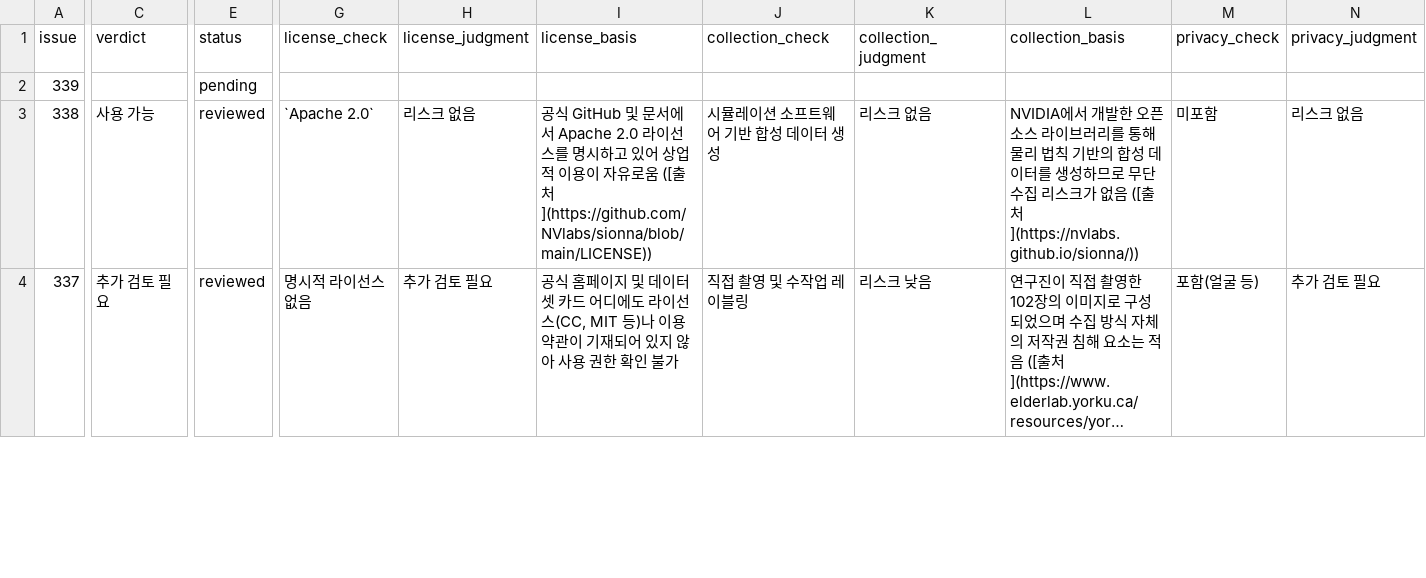
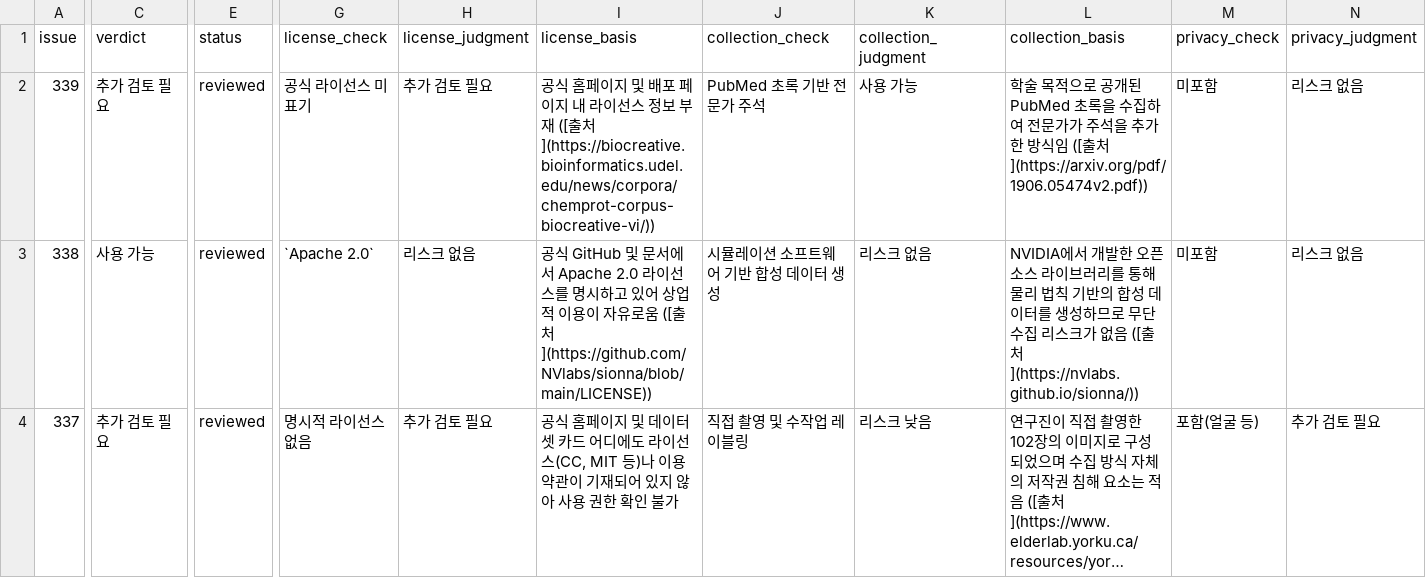
Before and after one commit to aigovsensing/dataset-review, a CSV file: docs/data/reviews.csv, drawn as a sheet; only a part is shown, gaps mark what is left out; long unchanged cells end in …; the diff covers the shown part only; the diff names each change by its address in the sheet, - before the commit and + after, or states it on an @@ line.

```diff
--- a/docs/data/reviews.csv
+++ b/docs/data/reviews.csv
-C2 (verdict): (empty)
+C2 (verdict): 추가 검토 필요
-E2 (status): pending
+E2 (status): reviewed
-G2 (license_check): (empty)
+G2 (license_check): 공식 라이선스 미표기
-H2 (license_judgment): (empty)
+H2 (license_judgment): 추가 검토 필요
-I2 (license_basis): (empty)
+I2 (license_basis): 공식 홈페이지 및 배포 페이지 내 라이선스 정보 부재 ([출처](https://biocreative.bioinformatics.udel.edu/news/corpora/chemprot-corpus-biocreative-vi/))
-J2 (collection_check): (empty)
+J2 (collection_check): PubMed 초록 기반 전문가 주석
-K2 (collection_judgment): (empty)
+K2 (collection_judgment): 사용 가능
-L2 (collection_basis): (empty)
+L2 (collection_basis): 학술 목적으로 공개된 PubMed 초록을 수집하여 전문가가 주석을 추가한 방식임 ([출처](https://arxiv.org/pdf/1906.05474v2.pdf))
-M2 (privacy_check): (empty)
+M2 (privacy_check): 미포함
-N2 (privacy_judgment): (empty)
+N2 (privacy_judgment): 리스크 없음
```
Also changed, not shown: 4 edited cells elsewhere in this file, 2 other files.
